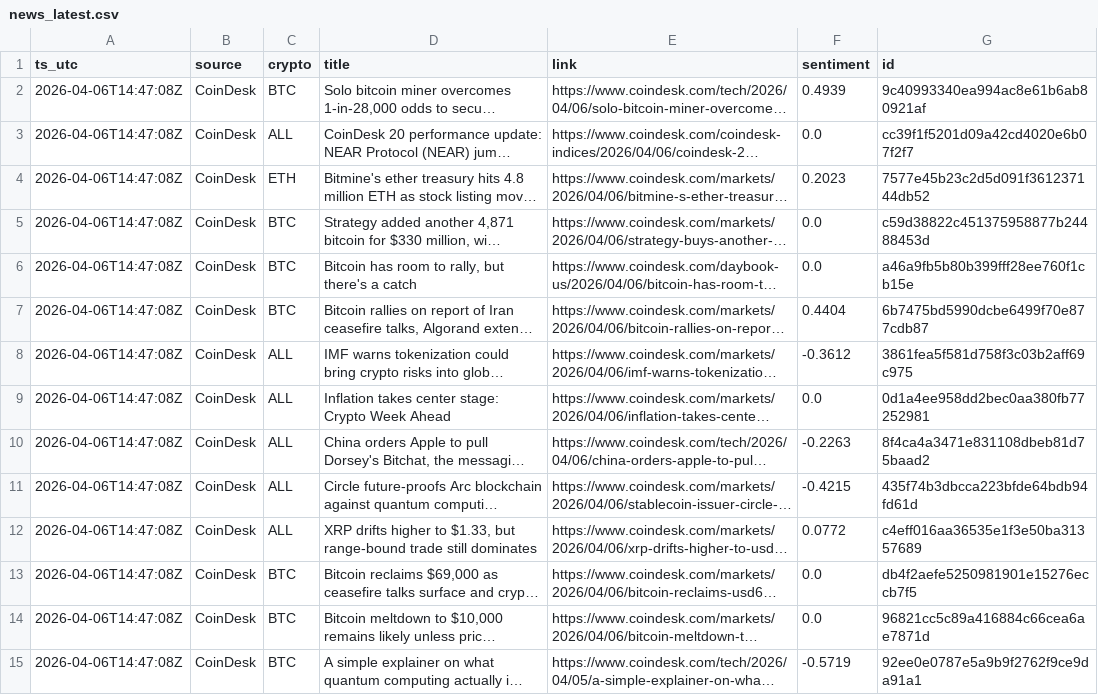
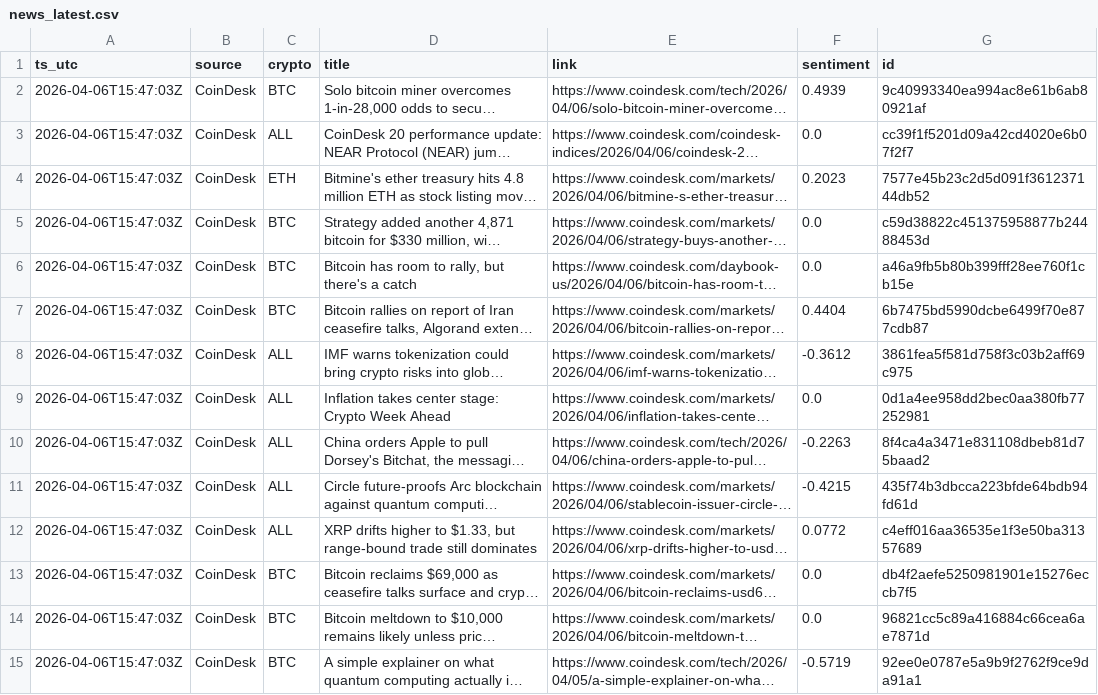
Before and after one commit to gertidokaj/crypto-sentiment-forecasting, a CSV file: data/live/news_latest.csv, drawn as a sheet; only a part is shown; long unchanged cells end in …; the diff covers the shown part only; the diff names each change by its address in the sheet, - before the commit and + after, or states it on an @@ line.

```diff
--- a/data/live/news_latest.csv
+++ b/data/live/news_latest.csv
-A2:A15 (ts_utc): 2026-04-06T14:47:08Z
+A2:A15 (ts_utc): 2026-04-06T15:47:03Z
```
Also changed, not shown: 1 added row, 1 removed row and 50 edited cells elsewhere in this file, data/live/features_latest.csv, data/live/market_history.csv, 5 other files.
